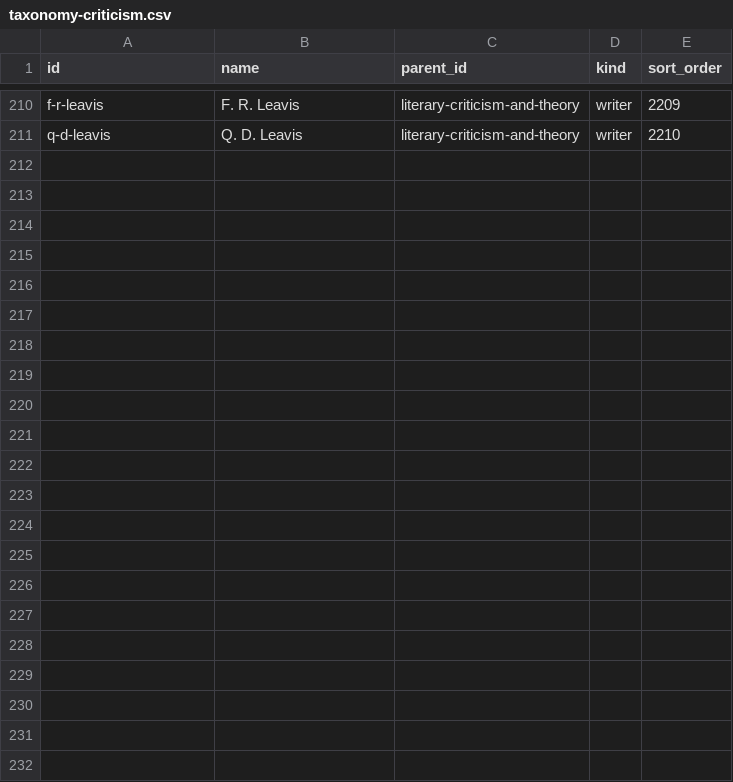
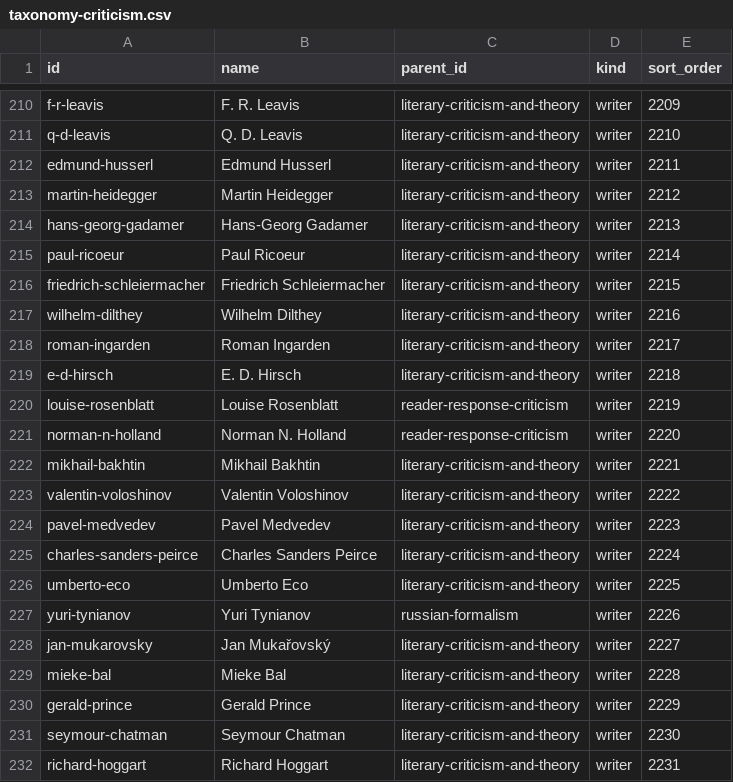
Before and after one commit to afsar069/akexplained-site, a CSV file: supabase/data/taxonomy-criticism.csv, drawn as a sheet; only a part is shown, gaps mark what is left out; the diff names each change by its address in the sheet, - before the commit and + after, or states it on an @@ line.

```diff
--- a/supabase/data/taxonomy-criticism.csv
+++ b/supabase/data/taxonomy-criticism.csv
+row 212: edmund-husserl | Edmund Husserl | literary-criticism-and-theory | writer | 2211
+row 213: martin-heidegger | Martin Heidegger | literary-criticism-and-theory | writer | 2212
+row 214: hans-georg-gadamer | Hans-Georg Gadamer | literary-criticism-and-theory | writer | 2213
+row 215: paul-ricoeur | Paul Ricoeur | literary-criticism-and-theory | writer | 2214
+row 216: friedrich-schleiermacher | Friedrich Schleiermacher | literary-criticism-and-theory | writer | 2215
+row 217: wilhelm-dilthey | Wilhelm Dilthey | literary-criticism-and-theory | writer | 2216
+row 218: roman-ingarden | Roman Ingarden | literary-criticism-and-theory | writer | 2217
+row 219: e-d-hirsch | E. D. Hirsch | literary-criticism-and-theory | writer | 2218
+row 220: louise-rosenblatt | Louise Rosenblatt | reader-response-criticism | writer | 2219
+row 221: norman-n-holland | Norman N. Holland | reader-response-criticism | writer | 2220
+row 222: mikhail-bakhtin | Mikhail Bakhtin | literary-criticism-and-theory | writer | 2221
+row 223: valentin-voloshinov | Valentin Voloshinov | literary-criticism-and-theory | writer | 2222
+row 224: pavel-medvedev | Pavel Medvedev | literary-criticism-and-theory | writer | 2223
+row 225: charles-sanders-peirce | Charles Sanders Peirce | literary-criticism-and-theory | writer | 2224
+row 226: umberto-eco | Umberto Eco | literary-criticism-and-theory | writer | 2225
+row 227: yuri-tynianov | Yuri Tynianov | russian-formalism | writer | 2226
+row 228: jan-mukarovsky | Jan Mukařovský | literary-criticism-and-theory | writer | 2227
+row 229: mieke-bal | Mieke Bal | literary-criticism-and-theory | writer | 2228
+row 230: gerald-prince | Gerald Prince | literary-criticism-and-theory | writer | 2229
+row 231: seymour-chatman | Seymour Chatman | literary-criticism-and-theory | writer | 2230
+row 232: richard-hoggart | Richard Hoggart | literary-criticism-and-theory | writer | 2231
```
Also changed, not shown: supabase/data/taxonomy-master-reference.csv, tools/mcq-tagger-skill/references/taxonomy-master-reference.csv, 9 other files.
